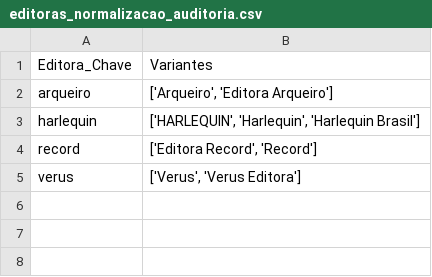
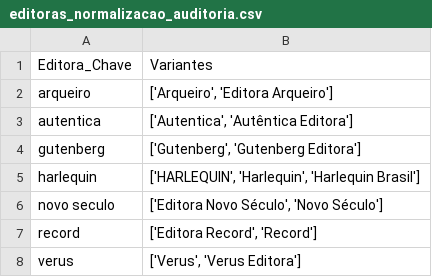
Before and after one commit to hellolima/mismatch-analysis, a CSV file: outputs/editoras_normalizacao_auditoria.csv, drawn as a sheet.

```diff
--- a/outputs/editoras_normalizacao_auditoria.csv
+++ b/outputs/editoras_normalizacao_auditoria.csv
@@ -2,3 +2,6 @@ Editora_Chave,Variantes
 arqueiro,"['Arqueiro', 'Editora Arqueiro']"
+autentica,"['Autentica', 'Autêntica Editora']"
+gutenberg,"['Gutenberg', 'Gutenberg Editora']"
 harlequin,"['HARLEQUIN', 'Harlequin', 'Harlequin Brasil']"
+novo seculo,"['Editora Novo Século', 'Novo Século']"
 record,"['Editora Record', 'Record']"
```
Also changed, not shown: outputs/cobertura_por_popularidade.csv, outputs/tags_frequency.csv, 19 other files.
